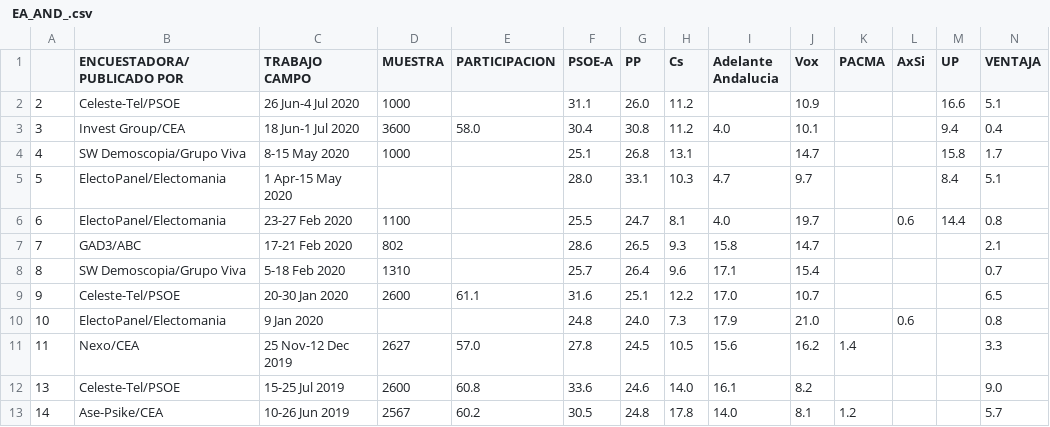
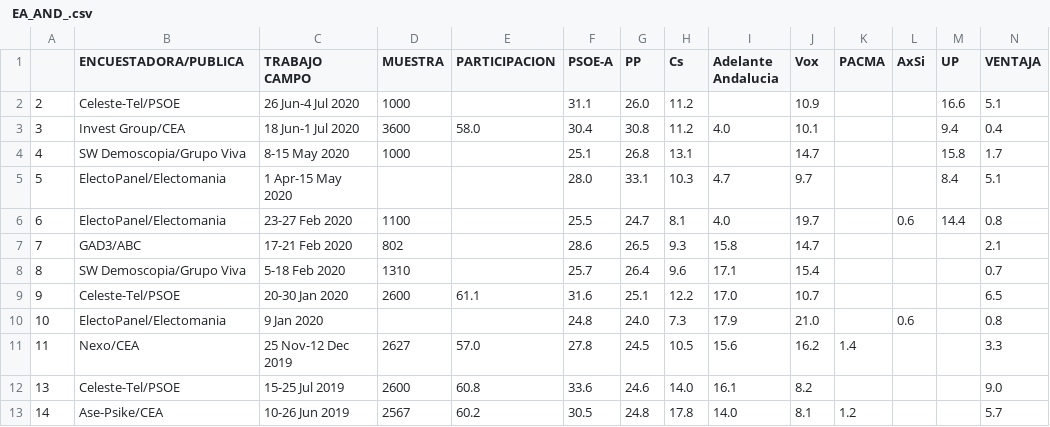
Before and after one commit to endikasatu/encuestas-elecciones-esp, a CSV file: encuestas/ EA_AND_.csv, drawn as a sheet.

```diff
--- a/encuestas/ EA_AND_.csv
+++ b/encuestas/ EA_AND_.csv
@@ -1,2 +1,2 @@
-"","ENCUESTADORA/PUBLICADO POR","TRABAJO CAMPO","MUESTRA","PARTICIPACION","PSOE-A","PP","Cs","Adelante Andalucia","Vox","PACMA","AxSi","UP","VENTAJA"
+"","ENCUESTADORA/PUBLICA","TRABAJO CAMPO","MUESTRA","PARTICIPACION","PSOE-A","PP","Cs","Adelante Andalucia","Vox","PACMA","AxSi","UP","VENTAJA"
 "2","Celeste-Tel/PSOE","26 Jun-4 Jul 2020","1000","","31.1","26.0","11.2","","10.9","","","16.6","5.1"
```
Also changed, not shown: encuestas/ EA_ARA_.csv, encuestas/ EA_AST_.csv, 25 other files.
